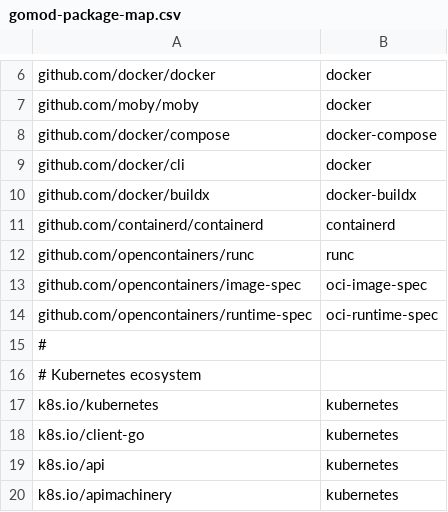
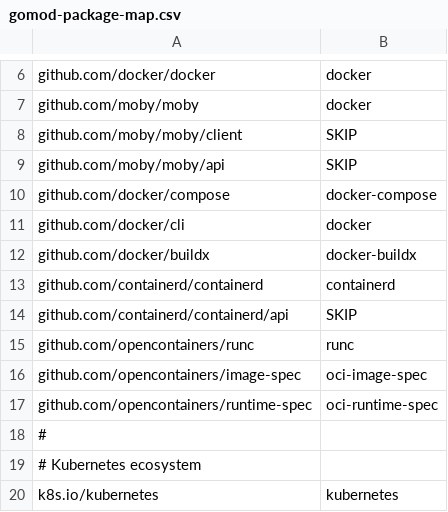
Before and after one commit to dcasota/photonos-scripts, a CSV file: upstream-source-code-dependency-scanner/data/gomod-package-map.csv, drawn as a sheet; only a part is shown, gaps mark what is left out; the shorter side is filled out with more unchanged rows.

Commit message:
Version-strength consolidation, SKIP sub-modules, and k8s.io version fix
Scanner improvements:
- gomod-package-map.csv: SKIP entries for moby/moby/client, moby/moby/api,
  containerd/containerd/api (sub-modules with independent versioning)
- gomod_analyzer.c: k8s.io v0.X.Y -> 1.X convention, v0.X.Y preserves
  major.minor instead of collapsing to 0.0, SKIP handling in map lookup
- conflict_detector.c: version-strength consolidation in add_patch_to_set()
  keeps only strongest Requires (highest >=), strongest Conflicts lower-bound
  (highest <), and most restrictive upper-bound (lowest >). Removed redundant
  extract_major_version() -- constraint already set by gomod_analyzer.

docker-compose results: 11 entries -> 6 (4 Requires + 2 Conflicts)
- Requires: docker >= 29.0 (was 29.0, 28.0, 1.0, 0.0)
- Requires: kubernetes >= 1.32 (was >= 0.0)
- Requires: docker-buildx >= 0.31 (was >= 0.0)
- Requires: containerd >= 2.0 (was 2.0, 1.0)
- Conflicts: docker-engine > 29 (upper-bound, kept)
- Conflicts: docker-engine < 29.2 (strongest lower-bound, was < 28.3)

SDD updates: PRD, FRD-deduplication, FRD-gomod-analysis, quality-rubric

Co-authored-by: factory-droid[bot] <138933559+factory-droid[bot]@users.noreply.github.com>

```diff
--- a/upstream-source-code-dependency-scanner/data/gomod-package-map.csv
+++ b/upstream-source-code-dependency-scanner/data/gomod-package-map.csv
@@ -7,2 +7,4 @@ github.com/docker/docker,docker
 github.com/moby/moby,docker
+github.com/moby/moby/client,SKIP
+github.com/moby/moby/api,SKIP
 github.com/docker/compose,docker-compose
@@ -11,2 +13,3 @@ github.com/docker/buildx,docker-buildx
 github.com/containerd/containerd,containerd
+github.com/containerd/containerd/api,SKIP
 github.com/opencontainers/runc,runc
```
Also changed, not shown: 6 other files.
